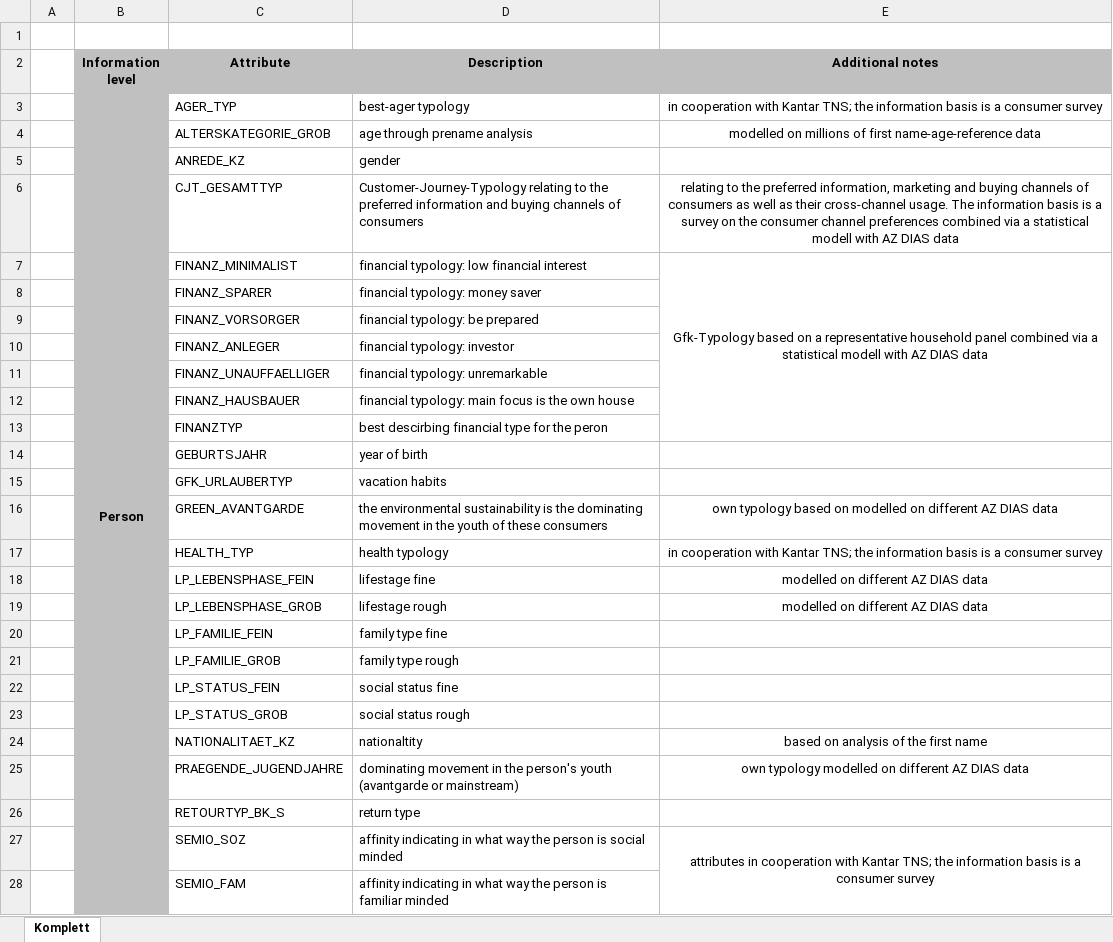
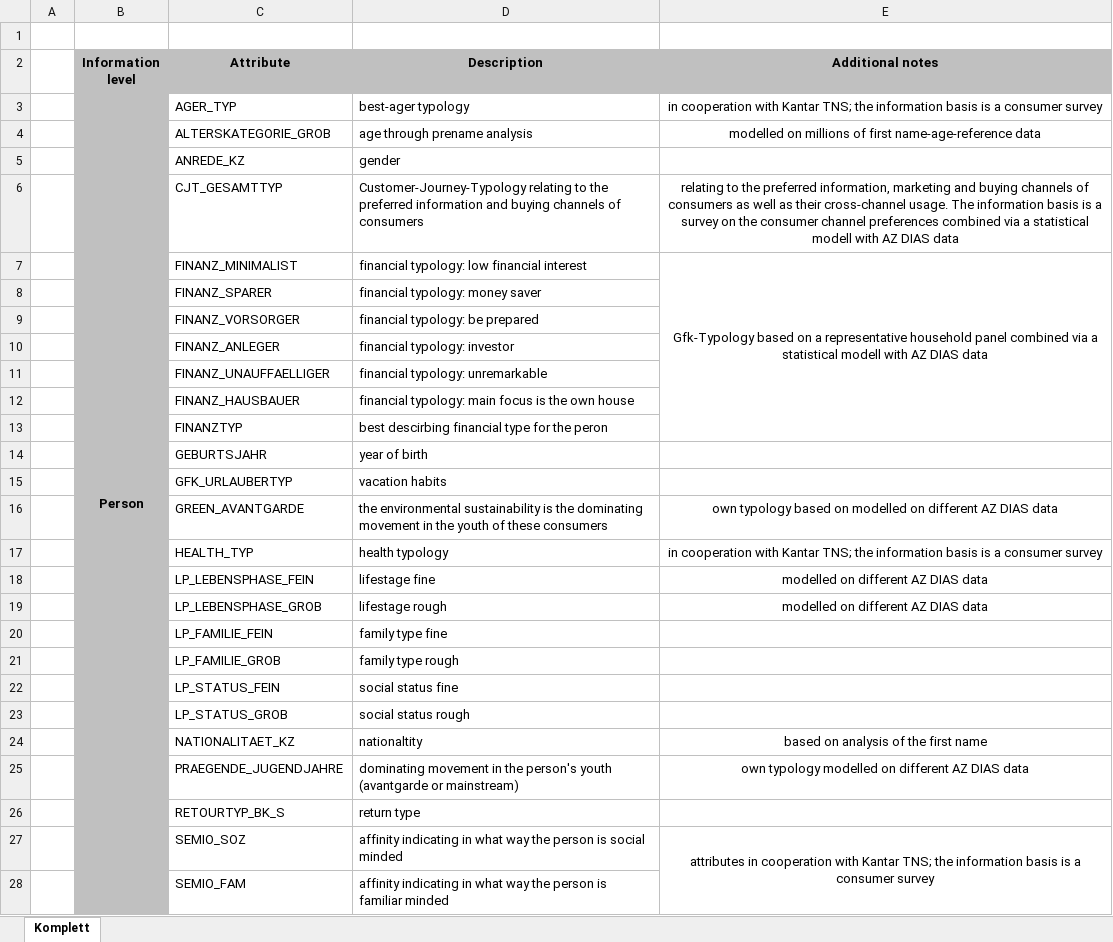
Before and after one commit to bruno-f7s/portfolio, an Excel workbook: arvarto-customer-segmentation/data-dictionary/DIAS Information Levels - Attributes 2017.xlsx, sheet Komplett, drawn as a sheet; only a part is shown; values as stored, in another font and other column widths than the file's, no borders; the diff covers the shown part only; the diff names each change by its address in the sheet, - before the commit and + after, or states it on an @@ line.

```diff
--- a/arvarto-customer-segmentation/data-dictionary/DIAS Information Levels - Attributes 2017.xlsx (sheet Komplett)
+++ b/arvarto-customer-segmentation/data-dictionary/DIAS Information Levels - Attributes 2017.xlsx (sheet Komplett)
-B3 (Information level): (empty)
+B3 (Information level): Person
+B3:B45 merged
-B4 (Information level): Person
+B4 (Information level): (empty)
-B4:B45 merged
```
Also changed, not shown: 2 edited cells and merged cells elsewhere in this sheet, arvarto-customer-segmentation/data-dictionary/DIAS Attributes - Values 2017.xlsx.
